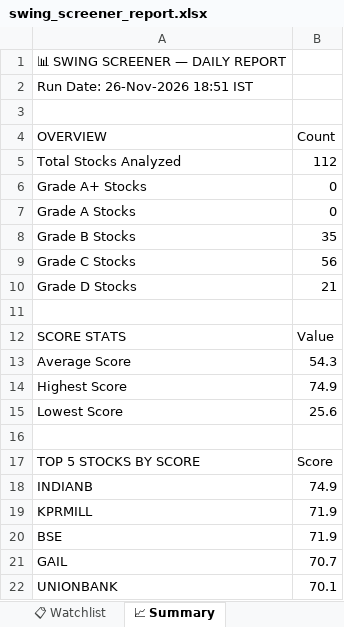
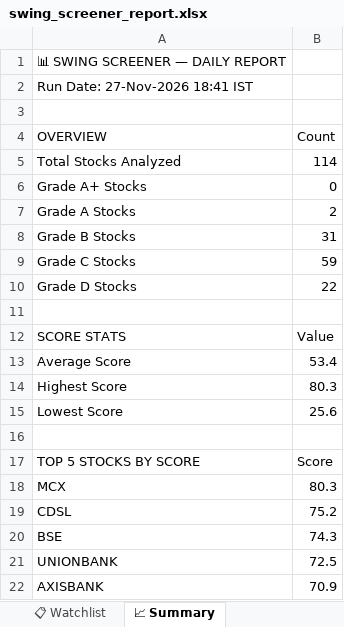
Before and after one commit to sashokkumars-sys/swing-screener, an Excel workbook: output/swing_screener_report.xlsx, sheet 📈 Summary, drawn as a sheet; values as stored, in another font and other column widths than the file's, no borders; removed rows and columns are numbered as before the commit, all else as after; the diff names each change by its address in the sheet, - before the commit and + after, or states it on an @@ line.

```diff
--- a/output/swing_screener_report.xlsx (sheet 📈 Summary)
+++ b/output/swing_screener_report.xlsx (sheet 📈 Summary)
-A2 (OVERVIEW): Run Date: 26-Nov-2026 18:51 IST
+A2 (OVERVIEW): Run Date: 27-Nov-2026 18:41 IST
-B5 (Count): 112
+B5 (Count): 114
-B7 (Count): 0
+B7 (Count): 2
-B8 (Count): 35
+B8 (Count): 31
-B9 (Count): 56
+B9 (Count): 59
-B10 (Count): 21
+B10 (Count): 22
-B13 (Count): 54.3
+B13 (Count): 53.4
-B14 (Count): 74.9
+B14 (Count): 80.3
-row 18: INDIANB | 74.9
-row 19: KPRMILL | 71.9
+row 18: MCX | 80.3
+row 19: CDSL | 75.2
-B20 (Count): 71.9
+B20 (Count): 74.3
-row 21: GAIL | 70.7
-B21 (Count): 70.1
+B21 (Count): 72.5
+row 22: AXISBANK | 70.9
```
Also changed, not shown: sheet 📊 All Stocks, sheet 📋 Watchlist, sheet 👀 Grade B Watch, sheet 🏆 Grade A, 2 other files.
